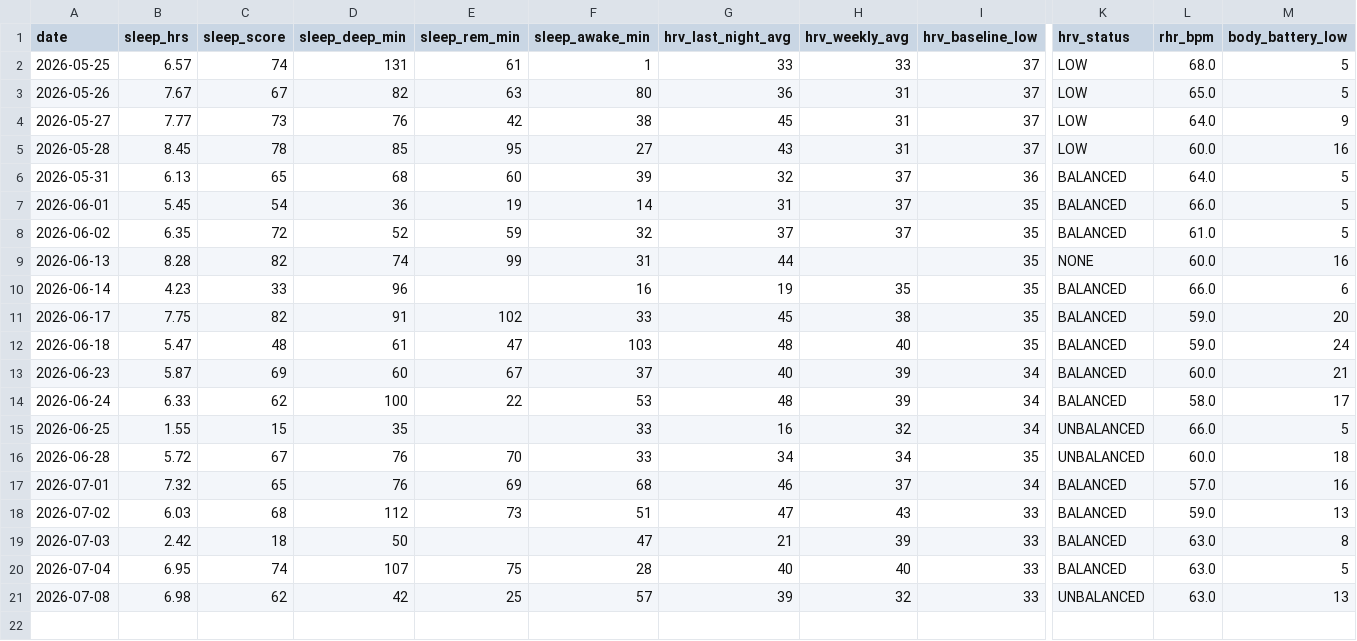
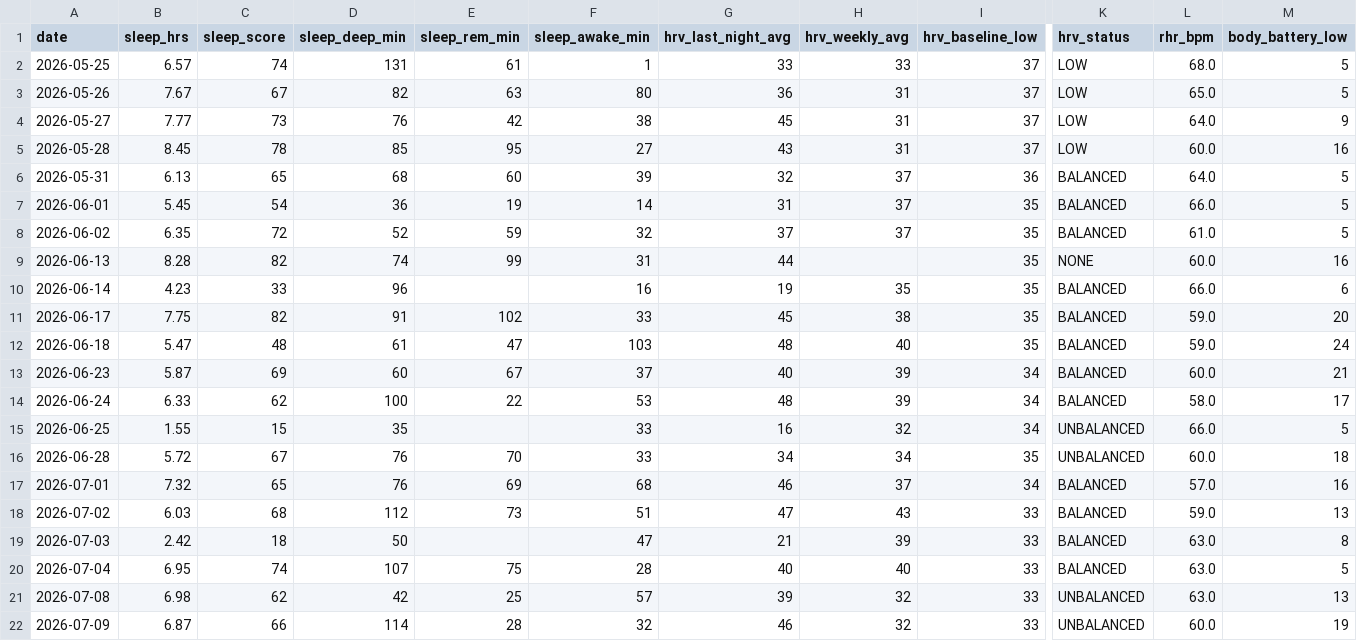
Before and after one commit to JamieMancuso/trend-engine, a CSV file: health_snapshot.csv, drawn as a sheet; only a part is shown, gaps mark what is left out; rows hold the shown columns only; the diff names each change by its address in the sheet, - before the commit and + after, or states it on an @@ line.

Commit message:
Health snapshot 2026-07-09

```diff
--- a/health_snapshot.csv
+++ b/health_snapshot.csv
+row 22: 2026-07-09 | 6.87 | 66 | 114 | 28 | 32 | 46 | 32 | 33 | UNBALANCED | 60.0 | 19
```
